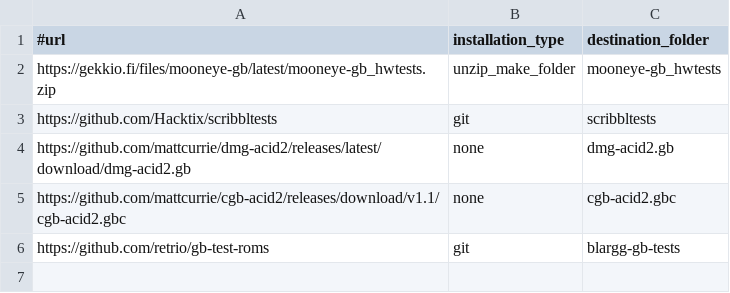
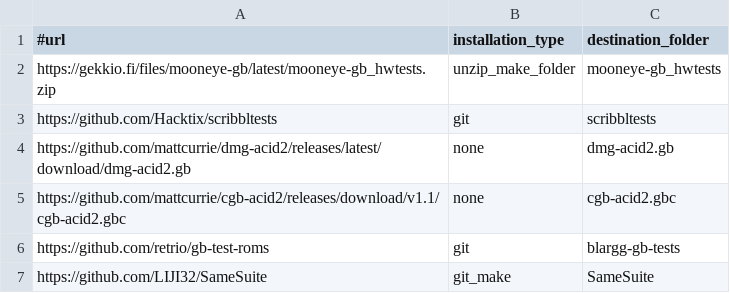
Before and after one commit to Amjad50/mizu, a CSV file: test_roms/tests_data.csv, drawn as a sheet; the diff names each change by its address in the sheet, - before the commit and + after, or states it on an @@ line.

Commit message:
Testing: added SameSuite tests (now pass dma and ppu)
The only missing tests are all in APU, I'm not planning to support SGB

```diff
--- a/test_roms/tests_data.csv
+++ b/test_roms/tests_data.csv
+row 7: https://github.com/LIJI32/SameSuite | git_make | SameSuite
```
Also changed, not shown: 3 other files.
